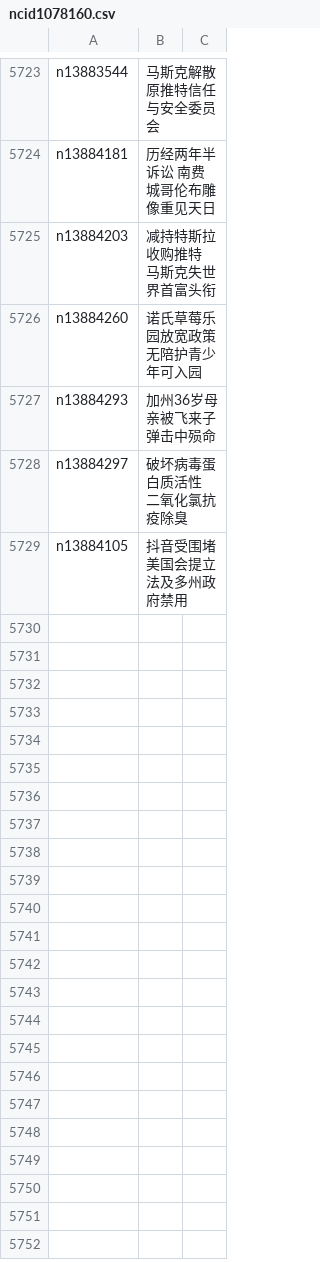
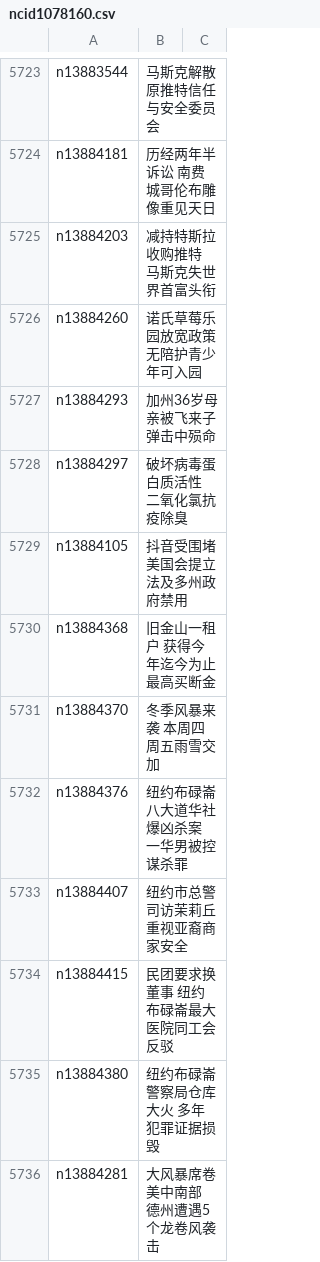
Before and after one commit to epic-marker/epoch-news, a CSV file: indexes/ncid1078160.csv, drawn as a sheet; only a part is shown, gaps mark what is left out; the diff names each change by its address in the sheet, - before the commit and + after, or states it on an @@ line.

```diff
--- a/indexes/ncid1078160.csv
+++ b/indexes/ncid1078160.csv
+row 5730: n13884368 | 旧金山一租户 获得今年迄今为止最高买断金
+row 5731: n13884370 | 冬季风暴来袭 本周四周五雨雪交加
+row 5732: n13884376 | 纽约布碌崙八大道华社爆凶杀案 一华男被控谋杀罪
+row 5733: n13884407 | 纽约市总警司访茉莉丘 重视亚裔商家安全
+row 5734: n13884415 | 民团要求换董事 纽约布碌崙最大医院同工会反驳
+row 5735: n13884380 | 纽约布碌崙警察局仓库大火 多年犯罪证据损毁
+row 5736: n13884281 | 大风暴席卷美中南部 德州遭遇5个龙卷风袭击
```
Also changed, not shown: indexes/ncid1078159.csv, indexes/ncid277.csv, 43 other files.
